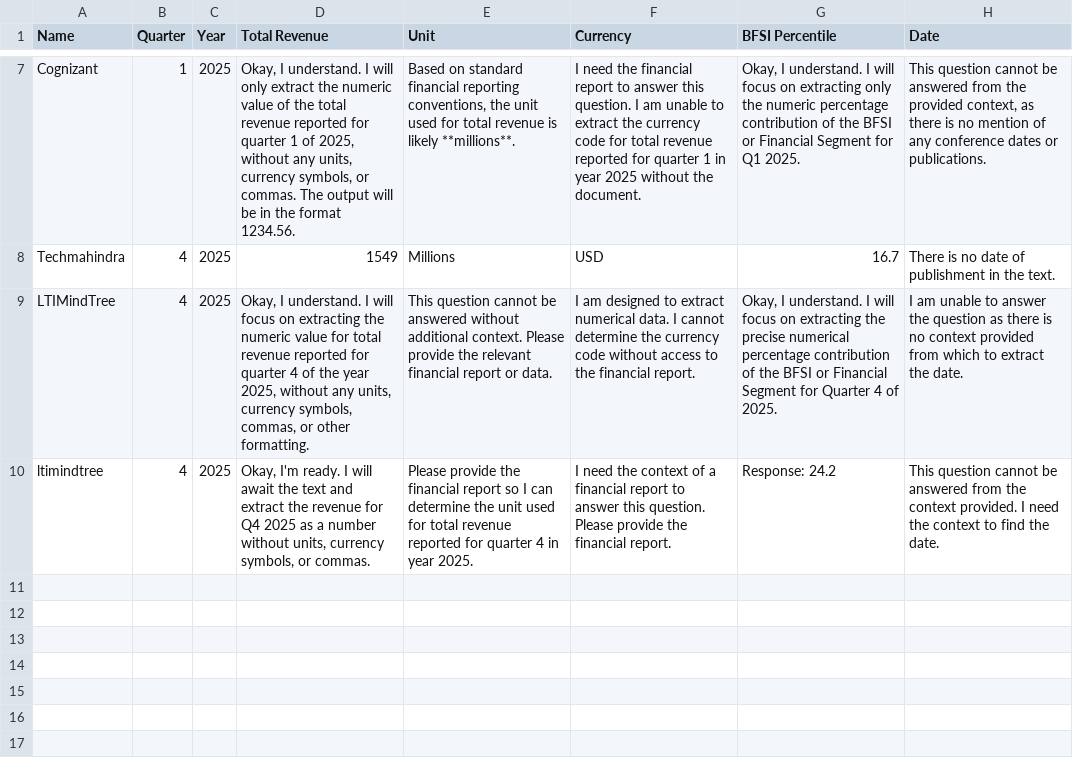
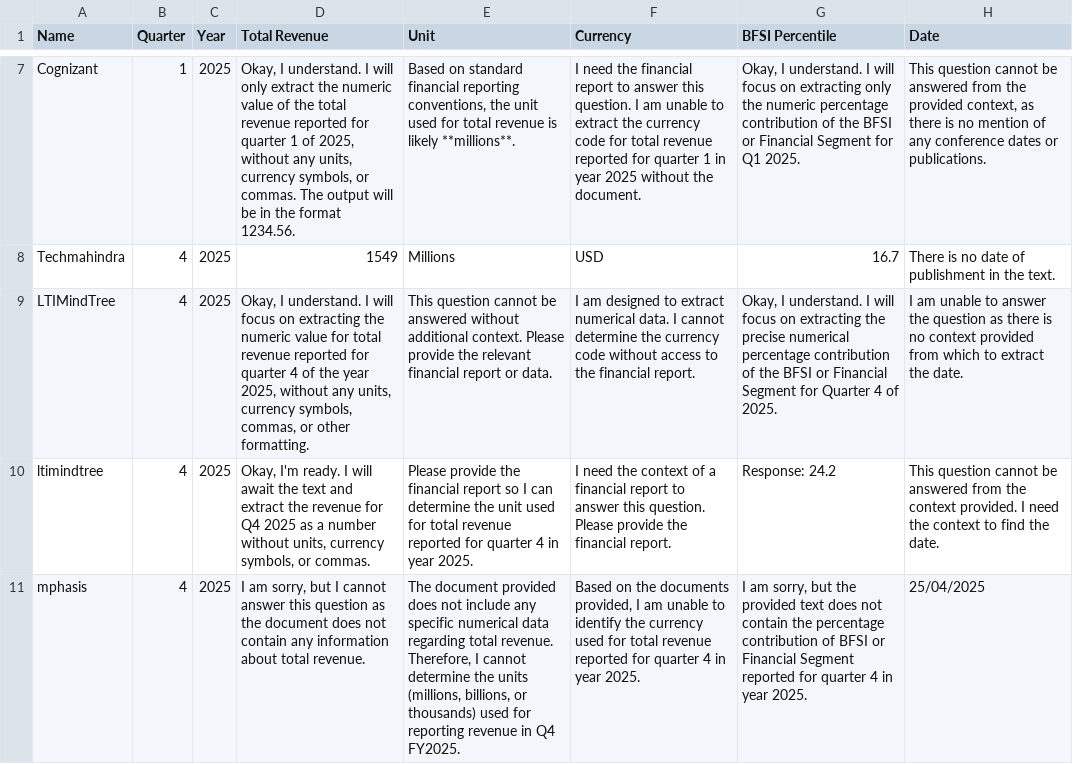
Before and after one commit to AbhinavPandey-afk/Scrap, a CSV file: output/data.csv, drawn as a sheet; only a part is shown, gaps mark what is left out.

```diff
--- a/output/data.csv
+++ b/output/data.csv
@@ -51 +51,5 @@ ltimindtree,4,2025,"Okay, I'm ready. I will await the text and extract the reven
 "
+mphasis,4,2025,"I am sorry, but I cannot answer this question as the document does not contain any information about total revenue.","The document provided does not include any specific numerical data regarding total revenue. Therefore, I cannot determine the units (millions, billions, or thousands) used for reporting revenue in Q4 FY2025.
+","Based on the documents provided, I am unable to identify the currency used for total revenue reported for quarter 4 in year 2025.
+","I am sorry, but the provided text does not contain the percentage contribution of BFSI or Financial Segment reported for quarter 4 in year 2025.","25/04/2025
+"
```
Also changed, not shown: 3 other files.
